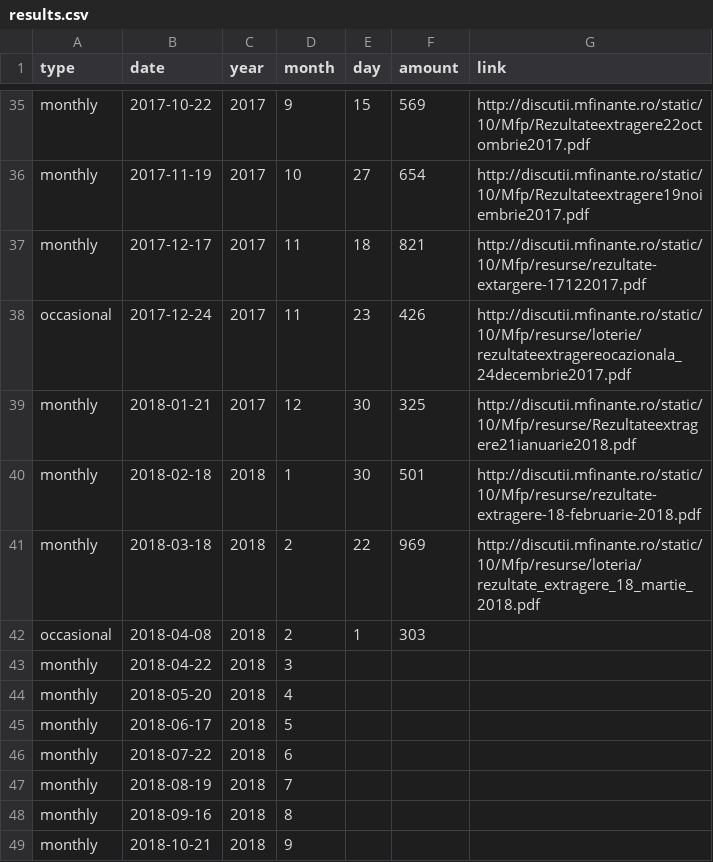
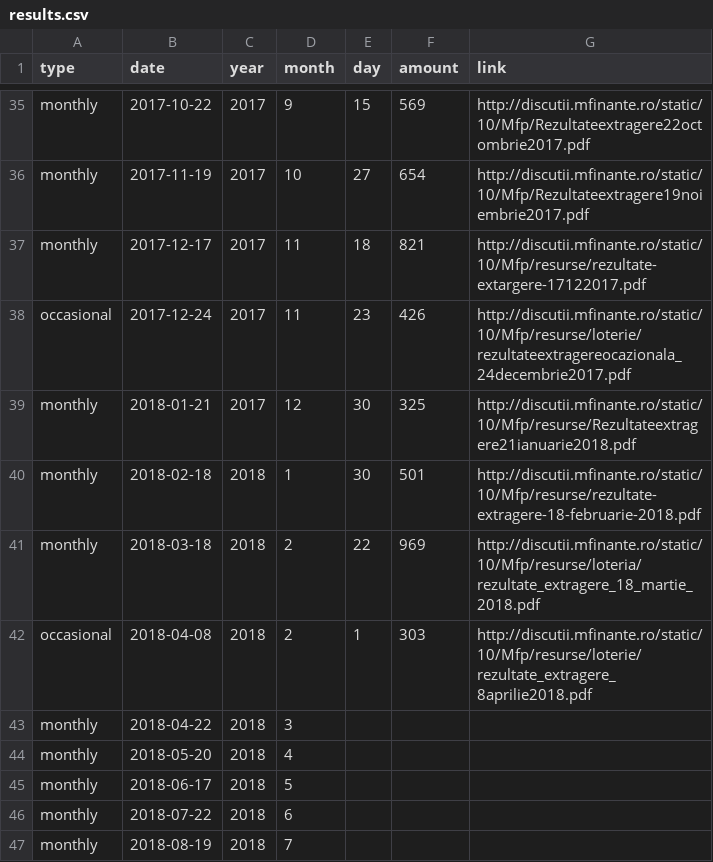
Before and after one commit to gabigutu/loteria-bonurilor-fiscale, a CSV file: results.csv, drawn as a sheet; only a part is shown, gaps mark what is left out; the shorter side is filled out with more unchanged rows.

Commit message:
Easter 2018 Special Draw link added

```diff
--- a/results.csv
+++ b/results.csv
@@ -41,3 +41,3 @@ monthly,2018-02-18,2018,1,30,501,http://discutii.mfinante.ro/static/10/Mfp/resur
 monthly,2018-03-18,2018,2,22,969,http://discutii.mfinante.ro/static/10/Mfp/resurse/loteria/rezultate_extragere_18_martie_2018.pdf
-occasional,2018-04-08,2018,2,1,303,
+occasional,2018-04-08,2018,2,1,303,http://discutii.mfinante.ro/static/10/Mfp/resurse/loterie/rezultate_extragere_8aprilie2018.pdf
 monthly,2018-04-22,2018,3,,,
```
